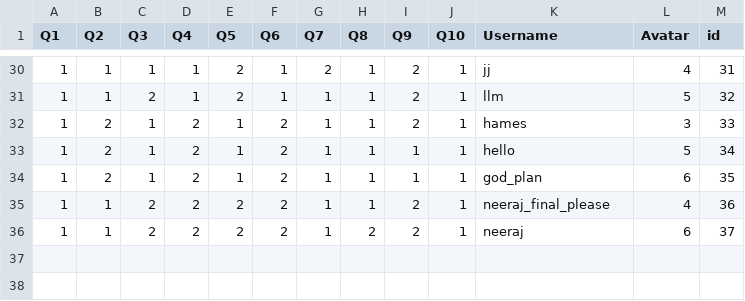
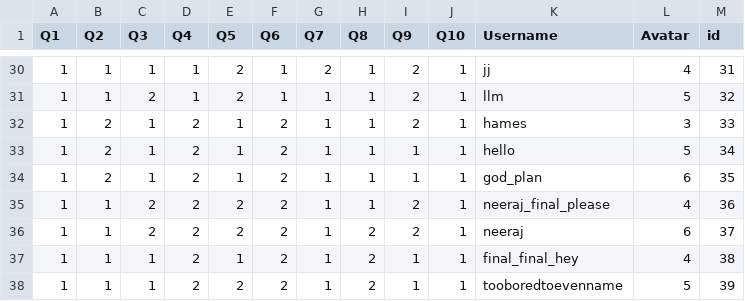
Before and after one commit to Nee-Shar/Recommendation-System, a CSV file: app/dataset.csv, drawn as a sheet; only a part is shown, gaps mark what is left out.

```diff
--- a/app/dataset.csv
+++ b/app/dataset.csv
@@ -36 +36,3 @@ Q1,Q2,Q3,Q4,Q5,Q6,Q7,Q8,Q9,Q10,Username,Avatar,id
 1,1,2,2,2,2,1,2,2,1,neeraj,6,37
+1,1,1,2,1,2,1,2,1,1,final_final_hey,4,38
+1,1,1,2,2,2,1,2,1,1,tooboredtoevenname,5,39
```
Also changed, not shown: 2 other files.
